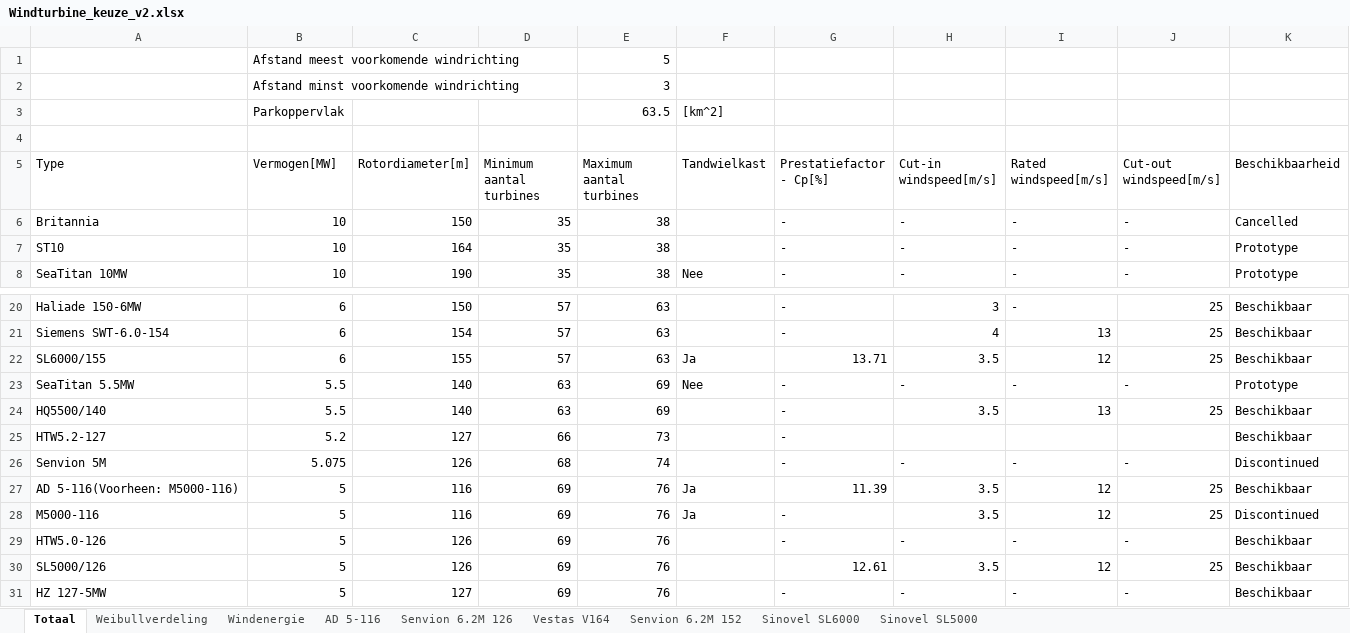
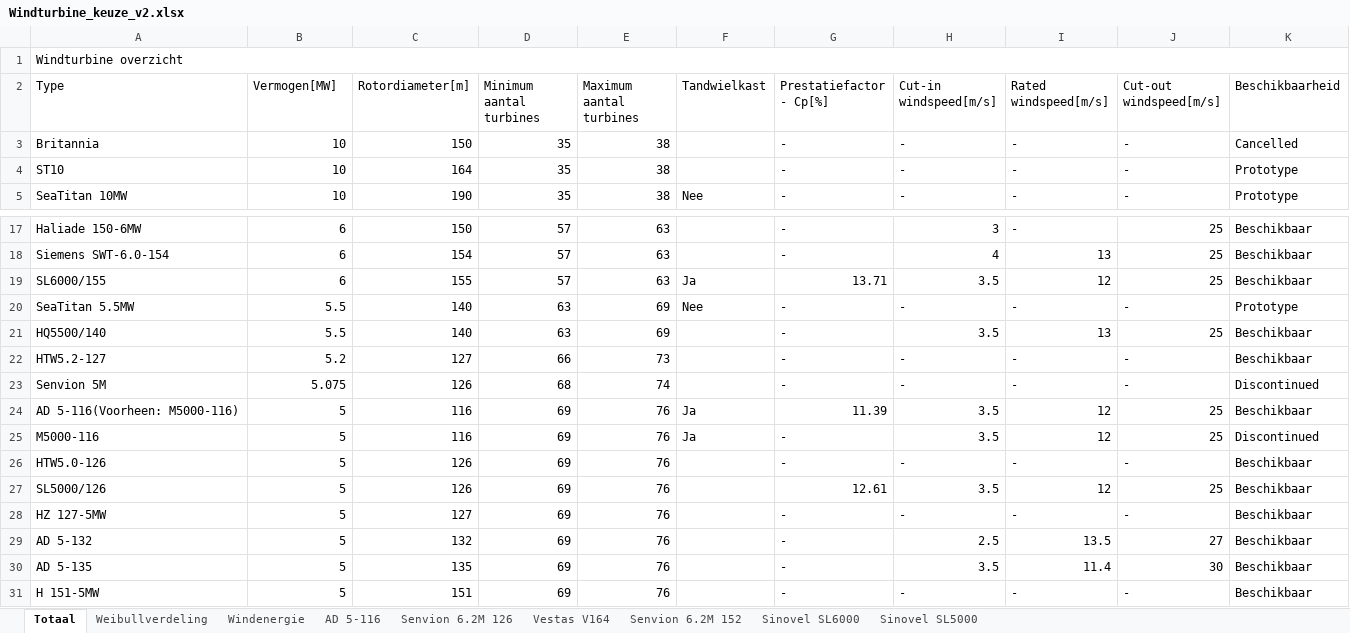
Before and after one commit to Martijnve23/HHS_PROENT-1617, an Excel workbook: Projectinformatie/Windturbine_keuze_v2.xlsx, sheet Totaal, drawn as a sheet; only a part is shown, gaps mark what is left out; the shorter side is filled out with more unchanged rows; values as stored, in another font and other column widths than the file's, no cell formats; conditional formats and table styles not drawn; removed rows and columns are numbered as before the commit, all else as after; the diff names each change by its address in the sheet, - before the commit and + after, or states it on an @@ line.

```diff
--- a/Projectinformatie/Windturbine_keuze_v2.xlsx (sheet Totaal)
+++ b/Projectinformatie/Windturbine_keuze_v2.xlsx (sheet Totaal)
-row 1:  | Afstand meest voorkomende windrichting |  |  | 5
-row 2:  | Afstand minst voorkomende windrichting |  |  | 3
-row 3:  | Parkoppervlak |  |  | 63.5 | [km^2]
-A1 (Type): (empty)
+A1 (Type): Windturbine overzicht
+A1:K1 merged
-H22 (Cut-in windspeed[m/s]): (empty)
+H22 (Cut-in windspeed[m/s]): -
-I22 (Rated windspeed[m/s]): (empty)
+I22 (Rated windspeed[m/s]): -
-J22 (Cut-out windspeed[m/s]): (empty)
+J22 (Cut-out windspeed[m/s]): -
```
Also changed, not shown: sheet AD 5-116, sheet Senvion 6.2M 126, sheet Vestas V164, sheet Sinovel SL6000, sheet Sinovel SL5000, sheet Weibullverdeling, 2 more sheets, cell formats, formulas that keep their value, charts or pictures, 8 other files.
